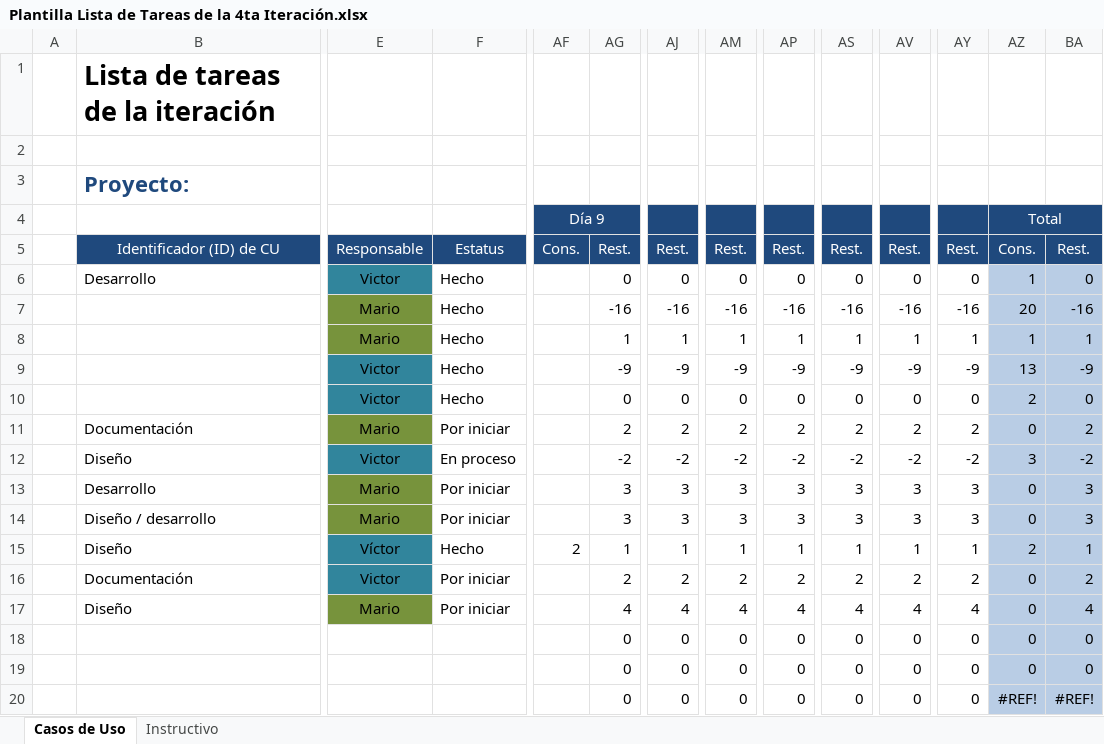
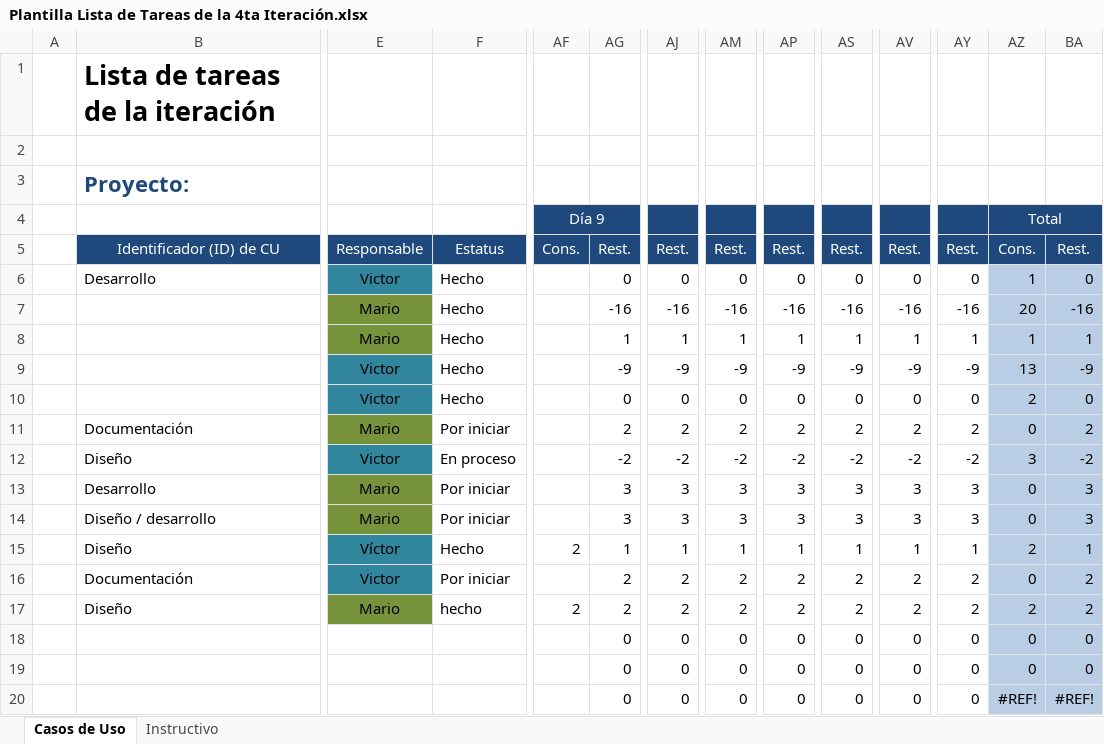
Before and after one commit to Senzho/DesarrolloSoftwareISO, an Excel workbook: Plantillas/Plantilla Lista de Tareas de la 4ta Iteración.xlsx, sheet Casos de Uso, drawn as a sheet; only a part is shown, gaps mark what is left out; values as stored, in another font and other column widths than the file's, no borders; the diff names each change by its address in the sheet, - before the commit and + after, or states it on an @@ line.

Commit message:
Diseño del caso de uso Consultar pagos cliente.
Se crea el diagrama de secuencia, robustez y prototipo del caso de uso
consultar pagos cliente.

```diff
--- a/Plantillas/Plantilla Lista de Tareas de la 4ta Iteración.xlsx (sheet Casos de Uso)
+++ b/Plantillas/Plantilla Lista de Tareas de la 4ta Iteración.xlsx (sheet Casos de Uso)
-F17: Por iniciar
+F17: hecho
-AF17 (Día 9): (empty)
+AF17 (Día 9): 2
-AG17: 4
+AG17: 2
-AJ17: 4
+AJ17: 2
-AM17: 4
+AM17: 2
-AP17: 4
+AP17: 2
-AS17: 4
+AS17: 2
-AV17: 4
+AV17: 2
-AY17: 4
+AY17: 2
-AZ17 (Total): 0
+AZ17 (Total): 2
-BA17: 4
+BA17: 2
```
Also changed, not shown: Plantillas/Plantilla de Casos de Uso.xlsx, 5 other files.
